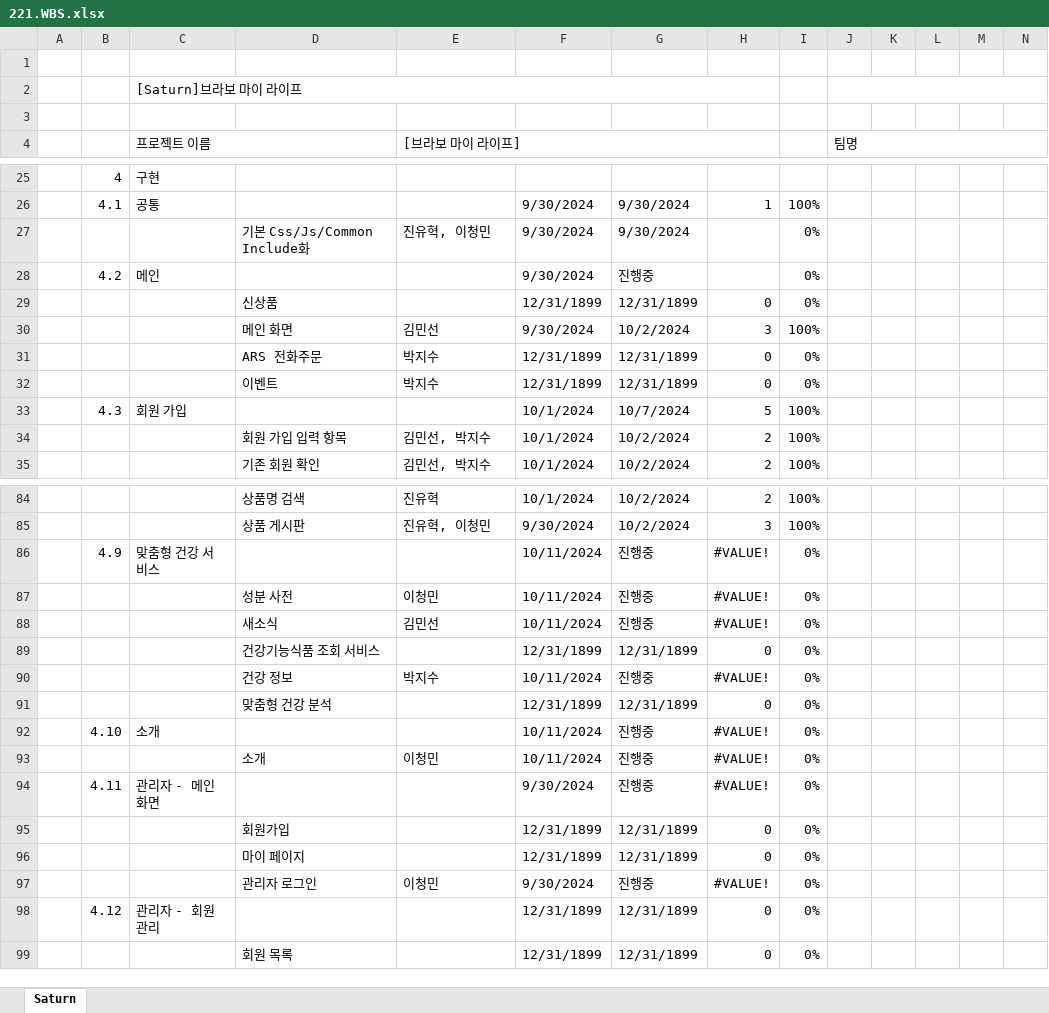
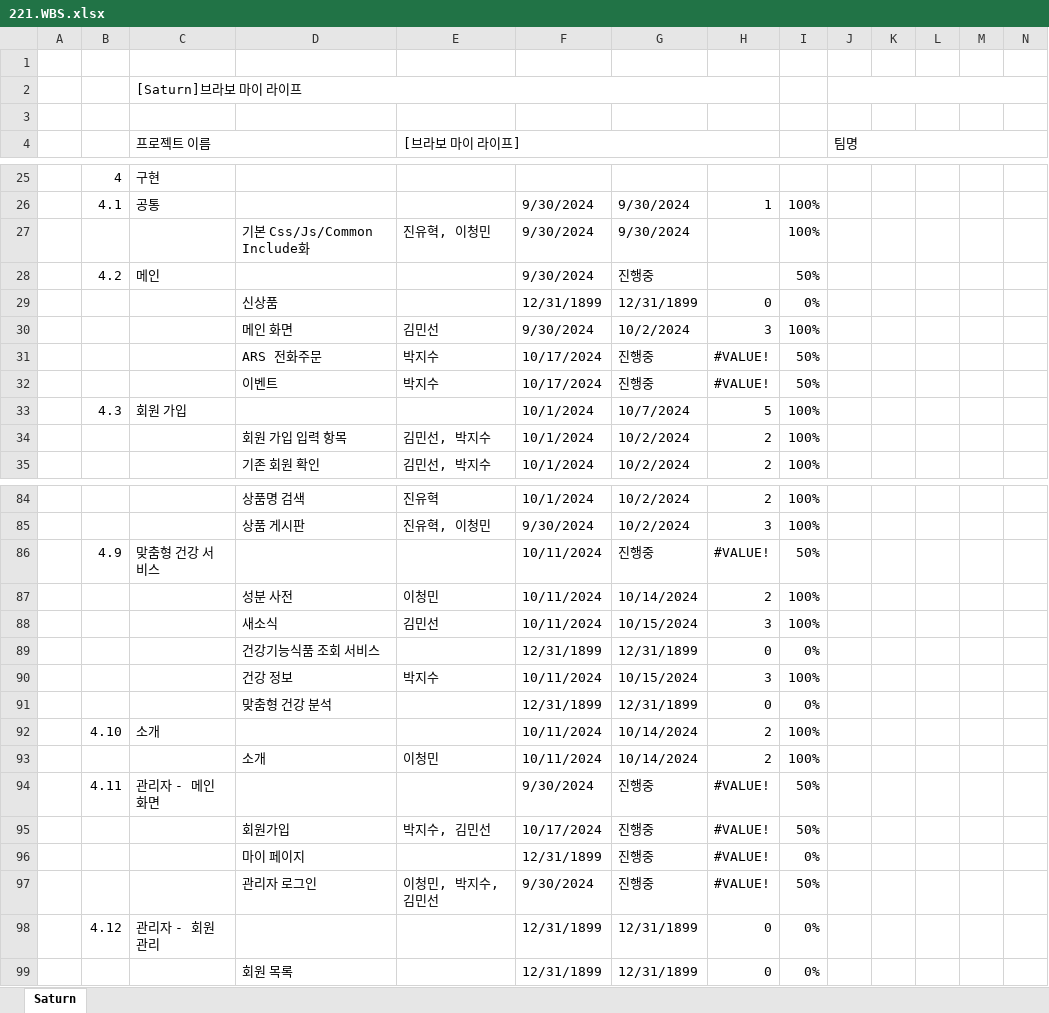
Before and after one commit to Parkjisoo00/ecommerce.saturn, an Excel workbook: resource/20.begin/220.schedule/221.WBS.xlsx, sheet Saturn, drawn as a sheet; only a part is shown, gaps mark what is left out; values as stored, in another font and other column widths than the file's, no cell formats; conditional formats not drawn; removed rows and columns are numbered as before the commit, all else as after; rows hold the shown columns only; the diff covers the shown part only; the diff names each change by its address in the sheet, - before the commit and + after, or states it on an @@ line.

```diff
--- a/resource/20.begin/220.schedule/221.WBS.xlsx (sheet Saturn)
+++ b/resource/20.begin/220.schedule/221.WBS.xlsx (sheet Saturn)
-I27: 0%
+I27: 100%
-I28: 0%
+I28: 50%
-row 31:  |  |  | ARS 전화주문 | 박지수 | 12/31/1899 | 12/31/1899 | 0 | 0%
-row 32:  |  |  | 이벤트 | 박지수 | 12/31/1899 | 12/31/1899 | 0 | 0%
+row 31:  |  |  | ARS 전화주문 | 박지수 | 10/17/2024 | 진행중 | #VALUE! | 50%
+row 32:  |  |  | 이벤트 | 박지수 | 10/17/2024 | 진행중 | #VALUE! | 50%
-I86: 0%
+I86: 50%
-G87: 진행중
+G87: 10/14/2024
-H87: #VALUE!
+H87: 2
-I87:I88: 0%
+I87:I88: 100%
-G88: 진행중
+G88: 10/15/2024
-H88: #VALUE!
+H88: 3
-G90: 진행중
+G90: 10/15/2024
-H90: #VALUE!
+H90: 3
-I90: 0%
+I90: 100%
-G92:G93: 진행중
+G92:G93: 10/14/2024
-H92:H93: #VALUE!
+H92:H93: 2
-I92:I93: 0%
+I92:I93: 100%
-I94: 0%
+I94: 50%
-row 95:  |  |  | 회원가입 |  | 12/31/1899 | 12/31/1899 | 0 | 0%
+row 95:  |  |  | 회원가입 | 박지수, 김민선 | 10/17/2024 | 진행중 | #VALUE! | 50%
-G96: 12/31/1899
+G96: 진행중
-H96: 0
+H96: #VALUE!
-E97 ([브라보 마이 라이프]): 이청민
+E97 ([브라보 마이 라이프]): 이청민, 박지수, 김민선
-I97: 0%
+I97: 50%
```
Also changed, not shown: 7 added rows, 7 removed rows and 27 edited cells elsewhere in this sheet, cell formats.
